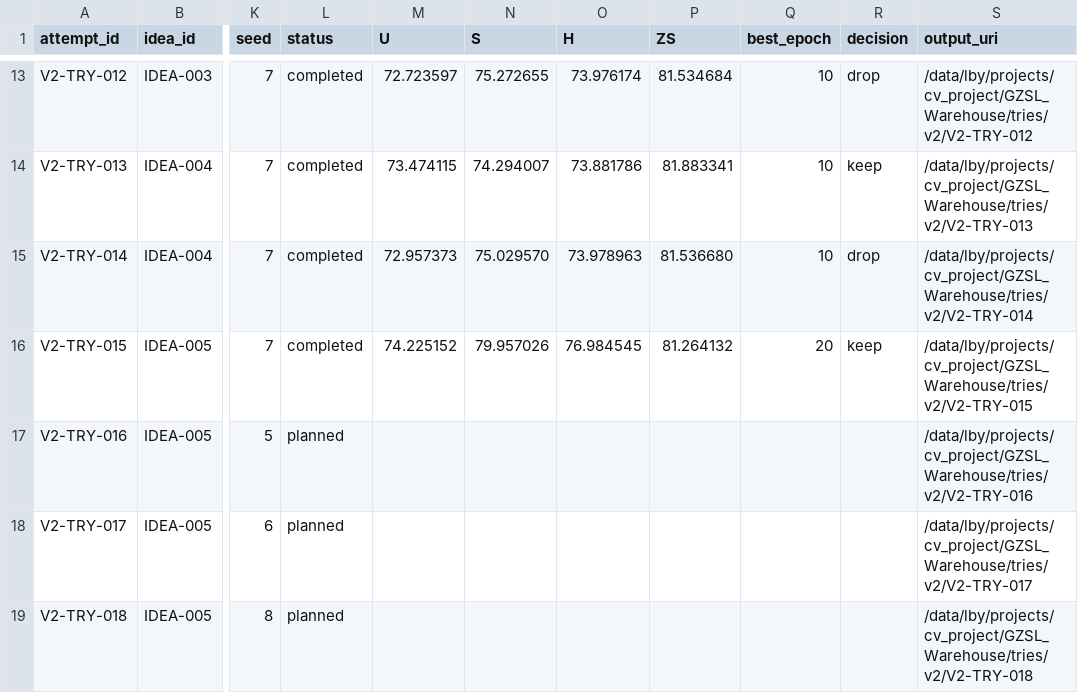
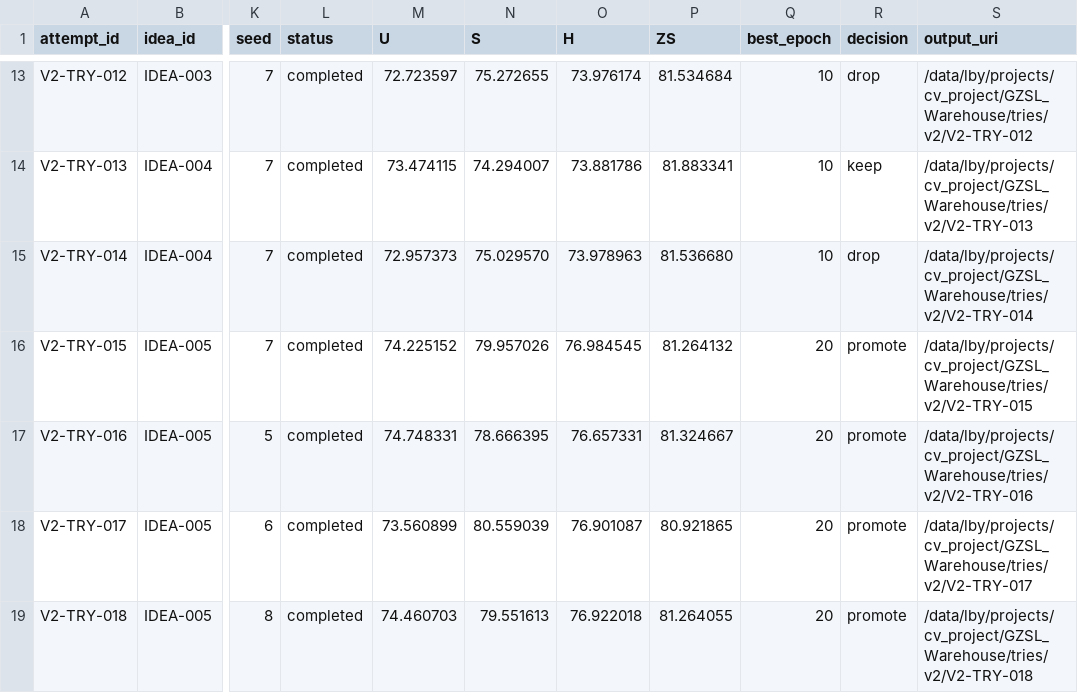
Before and after one commit to GetlotMoney/gzsl-paper, a CSV file: experiments/v2/EXPERIMENT_QUEUE.csv, drawn as a sheet; only a part is shown, gaps mark what is left out; the diff names each change by its address in the sheet, - before the commit and + after, or states it on an @@ line.

Commit message:
promote TST multiseed result

```diff
--- a/experiments/v2/EXPERIMENT_QUEUE.csv
+++ b/experiments/v2/EXPERIMENT_QUEUE.csv
-R16 (decision): keep
+R16 (decision): promote
-L17:L19 (status): planned
+L17:L19 (status): completed
-M17 (U): (empty)
+M17 (U): 74.748331
-N17 (S): (empty)
+N17 (S): 78.666395
-O17 (H): (empty)
+O17 (H): 76.657331
-P17 (ZS): (empty)
+P17 (ZS): 81.324667
-Q17:Q19 (best_epoch): (empty)
+Q17:Q19 (best_epoch): 20
-R17:R19 (decision): (empty)
+R17:R19 (decision): promote
-M18 (U): (empty)
+M18 (U): 73.560899
-N18 (S): (empty)
+N18 (S): 80.559039
-O18 (H): (empty)
+O18 (H): 76.901087
-P18 (ZS): (empty)
+P18 (ZS): 80.921865
-M19 (U): (empty)
+M19 (U): 74.460703
-N19 (S): (empty)
+N19 (S): 79.551613
-O19 (H): (empty)
+O19 (H): 76.922018
-P19 (ZS): (empty)
+P19 (ZS): 81.264055
```
Also changed, not shown: 14 other files.
